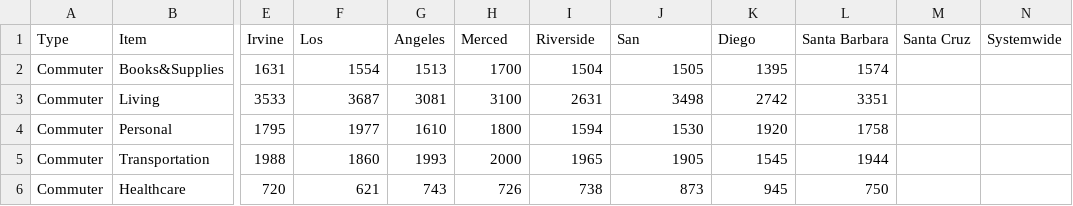
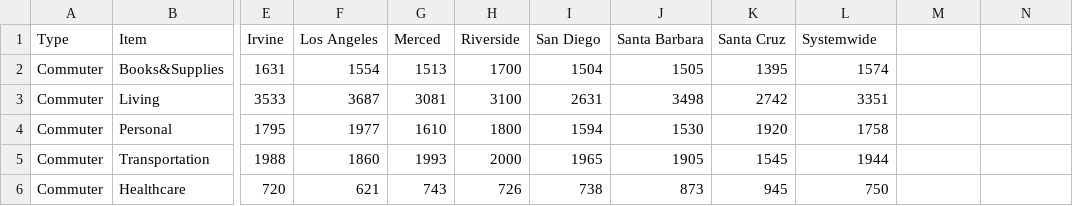
Before and after one commit to dataViz-UCSDGuardian/StudentBudgets, a TSV file: StudentBudget2006.tsv, drawn as a sheet; only a part is shown, gaps mark what is left out; the diff names each change by its address in the sheet, - before the commit and + after, or states it on an @@ line.

```diff
--- a/StudentBudget2006.tsv
+++ b/StudentBudget2006.tsv
-F1: Los
+F1: Los Angeles
-G1: Angeles
+G1: Merced
-H1: Merced
+H1: Riverside
-I1: Riverside
+I1: San Diego
-J1: San
+J1: Santa Barbara
-K1: Diego
+K1: Santa Cruz
-L1: Santa Barbara
+L1: Systemwide
-M1: Santa Cruz
+M1: (empty)
-N1: Systemwide
+N1: (empty)
```
Also changed, not shown: StudentBudget2007.tsv, StudentBudget2008.tsv, 3 other files.
